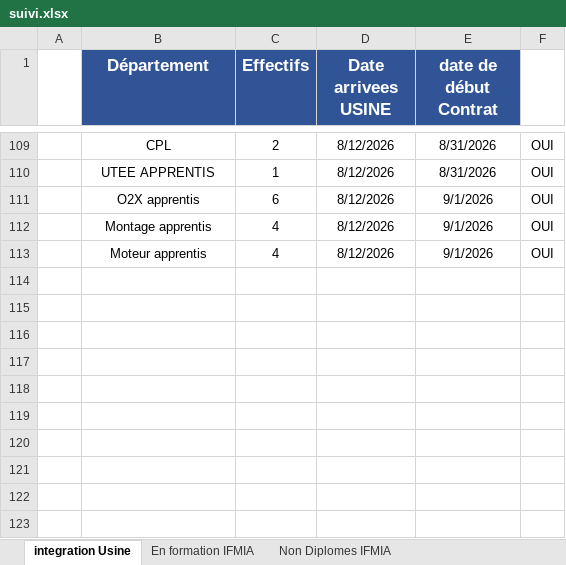
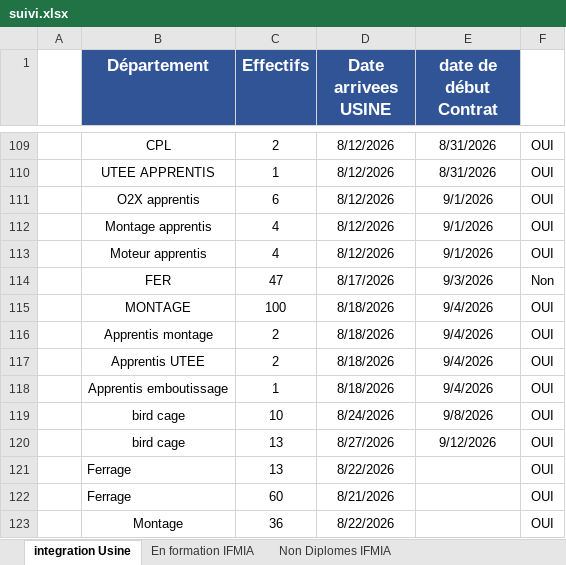
Before and after one commit to nabilachnaida-blip/dashboard, an Excel workbook: suivi.xlsx, sheet integration Usine, drawn as a sheet; only a part is shown, gaps mark what is left out; values as stored, in another font and other column widths than the file's, no borders; the diff covers the shown part only; the diff names each change by its address in the sheet, - before the commit and + after, or states it on an @@ line.

```diff
--- a/suivi.xlsx (sheet integration Usine)
+++ b/suivi.xlsx (sheet integration Usine)
+row 114:  | FER | 47 | 8/17/2026 | 9/3/2026 | Non
+row 115:  | MONTAGE | 100 | 8/18/2026 | 9/4/2026 | OUI
+row 116:  | Apprentis montage | 2 | 8/18/2026 | 9/4/2026 | OUI
+row 117:  | Apprentis UTEE | 2 | 8/18/2026 | 9/4/2026 | OUI
+row 118:  | Apprentis emboutissage | 1 | 8/18/2026 | 9/4/2026 | OUI
+row 119:  | bird cage | 10 | 8/24/2026 | 9/8/2026 | OUI
+row 120:  | bird cage | 13 | 8/27/2026 | 9/12/2026 | OUI
+row 121:  | Ferrage | 13 | 8/22/2026 |  | OUI
+row 122:  | Ferrage | 60 | 8/21/2026 |  | OUI
+row 123:  | Montage | 36 | 8/22/2026 |  | OUI
```
Also changed, not shown: 82 hidden or unhidden rows elsewhere in this sheet, sheet Indicateurs Hebdomadaires, sheet Non Diplomes IFMIA, sheet En formation IFMIA.
